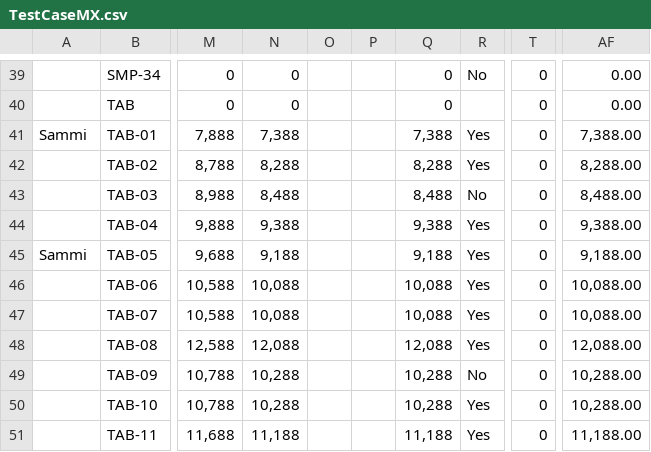
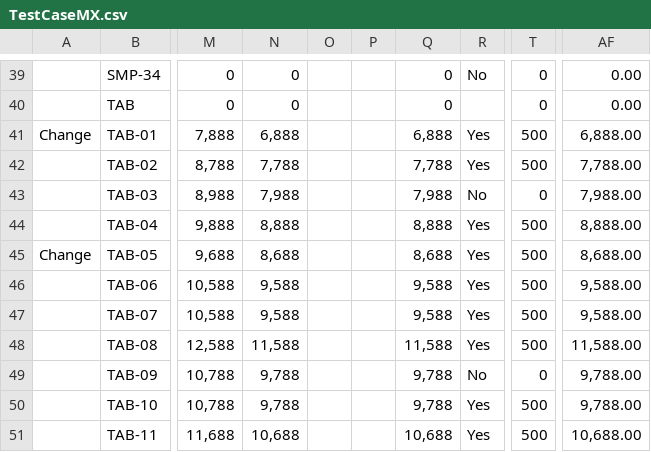
Before and after one commit to raymondwoocheil/CheilSEHKQA, a CSV file: datasources/TestCaseMX.csv, drawn as a sheet; only a part is shown, gaps mark what is left out; the diff covers the shown part only; the diff names each change by its address in the sheet, - before the commit and + after, or states it on an @@ line.

```diff
--- a/datasources/TestCaseMX.csv
+++ b/datasources/TestCaseMX.csv
-A41: Sammi
+A41: Change
-N41: 7,388
+N41: 6,888
-Q41: 7,388
+Q41: 6,888
-T41:T42: 0
+T41:T42: 500
-AF41: 7,388.00
+AF41: 6,888.00
-N42: 8,288
+N42: 7,788
-Q42: 8,288
+Q42: 7,788
-AF42: 8,288.00
+AF42: 7,788.00
-N43: 8,488
+N43: 7,988
-Q43: 8,488
+Q43: 7,988
-AF43: 8,488.00
+AF43: 7,988.00
-N44: 9,388
+N44: 8,888
-Q44: 9,388
+Q44: 8,888
-T44:T48: 0
+T44:T48: 500
-AF44: 9,388.00
+AF44: 8,888.00
-A45: Sammi
+A45: Change
-N45: 9,188
+N45: 8,688
-Q45: 9,188
+Q45: 8,688
-AF45: 9,188.00
+AF45: 8,688.00
-N46:N47: 10,088
+N46:N47: 9,588
-Q46:Q47: 10,088
+Q46:Q47: 9,588
-AF46:AF47: 10,088.00
+AF46:AF47: 9,588.00
-N48: 12,088
+N48: 11,588
-Q48: 12,088
+Q48: 11,588
-AF48: 12,088.00
+AF48: 11,588.00
-N49:N50: 10,288
+N49:N50: 9,788
-Q49:Q50: 10,288
+Q49:Q50: 9,788
-AF49:AF50: 10,288.00
+AF49:AF50: 9,788.00
-T50:T51: 0
+T50:T51: 500
-N51: 11,188
+N51: 10,688
-Q51: 11,188
+Q51: 10,688
-AF51: 11,188.00
+AF51: 10,688.00
```
Also changed, not shown: 84 edited cells elsewhere in this file, datasources/TestCaseCE.csv, datasources/TestCaseCEEPP.csv, 11 other files.
